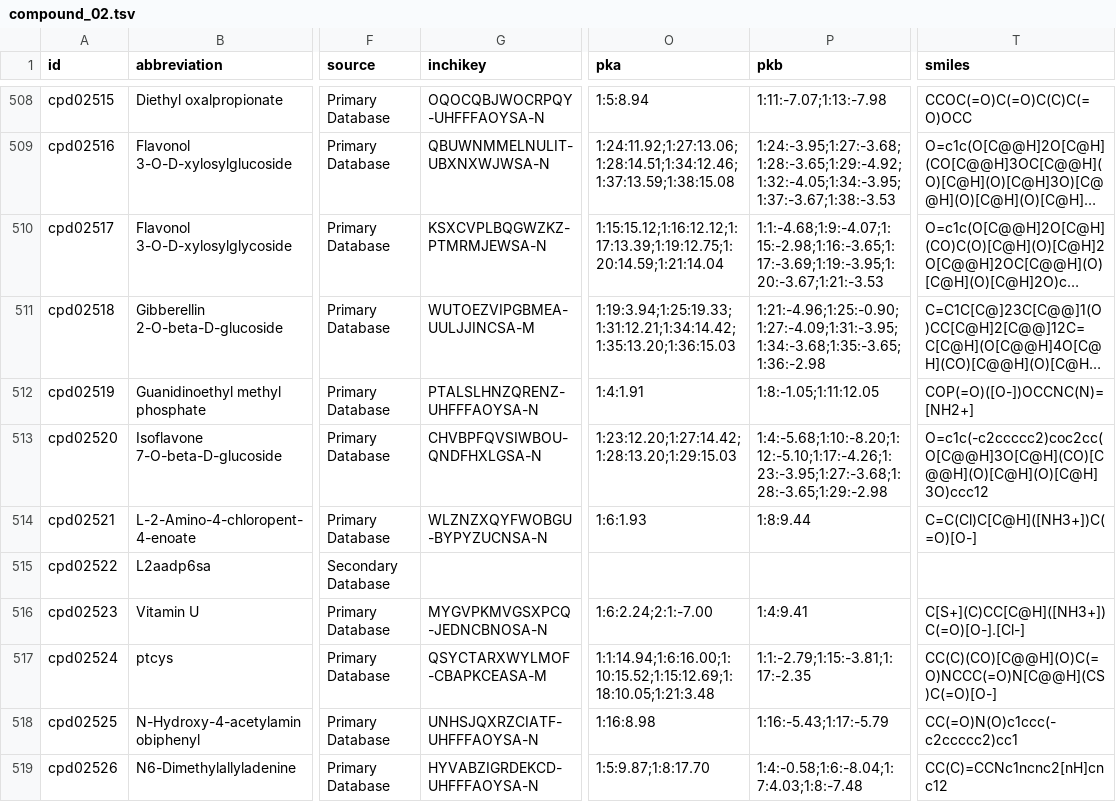
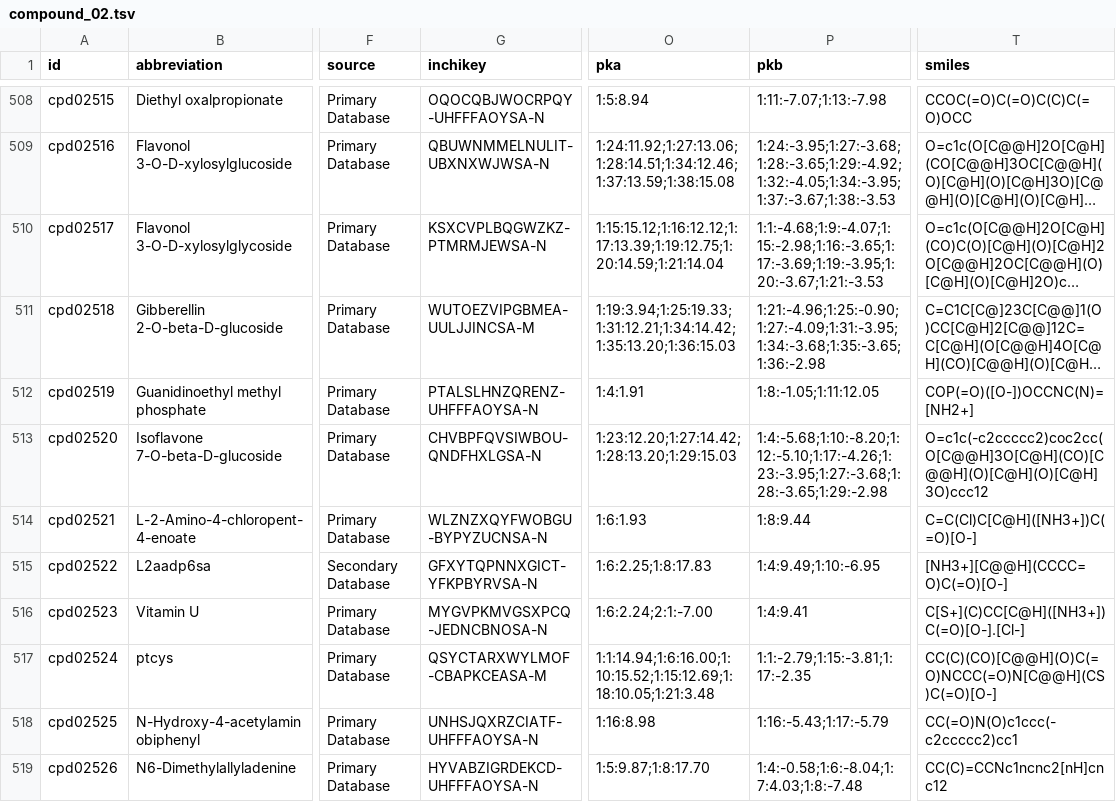
Before and after one commit to ModelSEED/ModelSEEDDatabase, a TSV file: Biochemistry/compound_02.tsv, drawn as a sheet; only a part is shown, gaps mark what is left out; long unchanged cells end in …; the diff names each change by its address in the sheet, - before the commit and + after, or states it on an @@ line.

Commit message:
It follows that any new structures and their relevant charges/pKas needed to be updated in the database proper

```diff
--- a/Biochemistry/compound_02.tsv
+++ b/Biochemistry/compound_02.tsv
-G515 (inchikey): (empty)
+G515 (inchikey): GFXYTQPNNXGICT-YFKPBYRVSA-N
-O515 (pka): (empty)
+O515 (pka): 1:6:2.25;1:8:17.83
-P515 (pkb): (empty)
+P515 (pkb): 1:4:9.49;1:10:-6.95
-T515 (smiles): (empty)
+T515 (smiles): [NH3+][C@@H](CCCC=O)C(=O)[O-]
```
Also changed, not shown: Biochemistry/compound_03.tsv, Biochemistry/compound_19.tsv, 12 other files.
